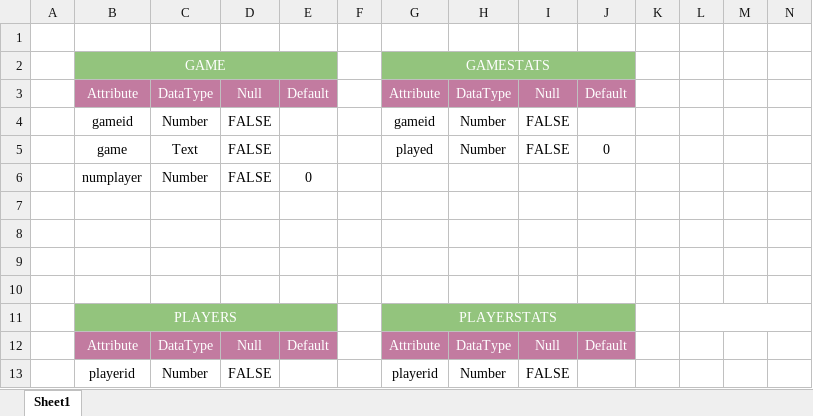
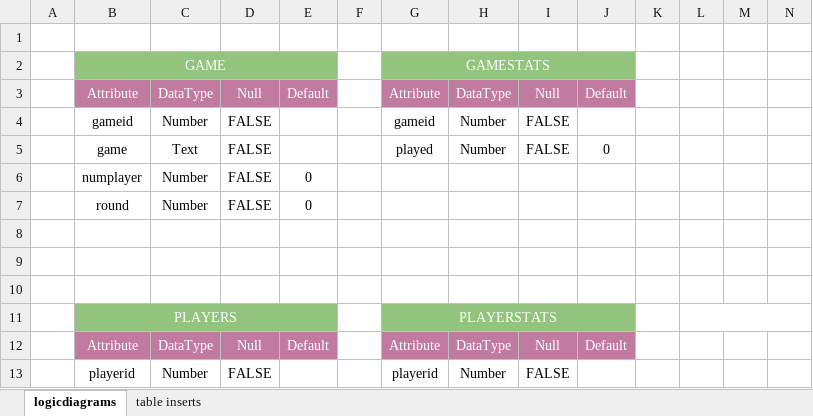
Before and after one commit to Dina-Tumanita/SecondProject-Persistence, an Excel workbook: docs/DBDiagrams/LogicDiagrams/Logic Diagrams.xlsx, sheet logicdiagrams, drawn as a sheet; only a part is shown; values as stored, in another font and other column widths than the file's, no borders; charts and pictures not drawn; rows hold the shown columns only; the diff names each change by its address in the sheet, - before the commit and + after, or states it on an @@ line.

```diff
--- a/docs/DBDiagrams/LogicDiagrams/Logic Diagrams.xlsx (sheet logicdiagrams)
+++ b/docs/DBDiagrams/LogicDiagrams/Logic Diagrams.xlsx (sheet logicdiagrams)
-sheet tab: Sheet1
+sheet tab: logicdiagrams
+sheet tab: table inserts
-row 7: (empty)
+row 7:  | round | Number | FALSE | 0
```
Also changed, not shown: charts or pictures, 1 other file.
